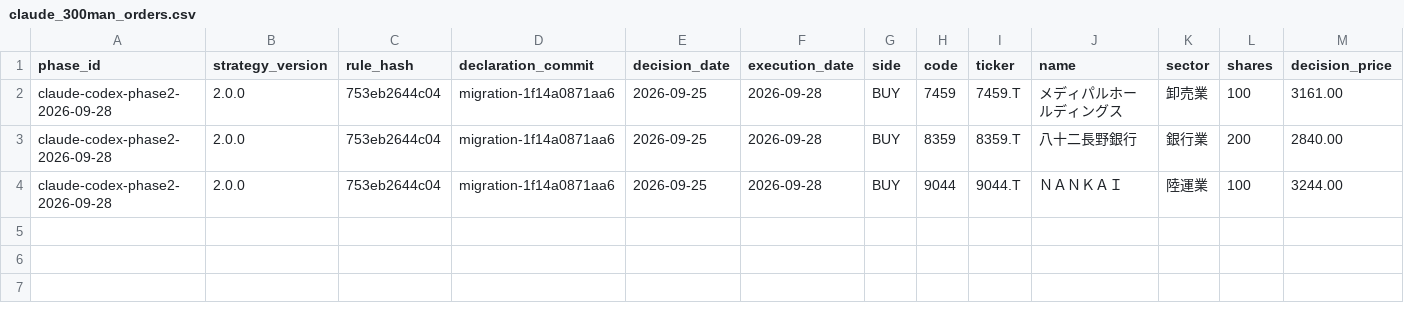
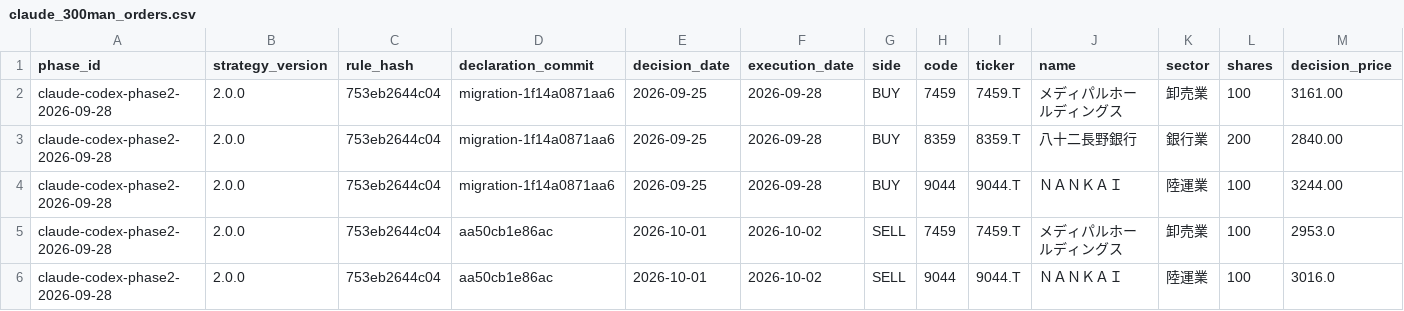
Before and after one commit to MANDAI0571/stock-news-monitor, a CSV file: data/claude_300man_orders.csv, drawn as a sheet; only a part is shown; rows hold the shown columns only; the diff names each change by its address in the sheet, - before the commit and + after, or states it on an @@ line.

Commit message:
Schedule Claude 300man declarations

```diff
--- a/data/claude_300man_orders.csv
+++ b/data/claude_300man_orders.csv
+row 5: claude-codex-phase2-2026-09-28 | 2.0.0 | 753eb2644c04 | aa50cb1e86ac | 2026-10-01 | 2026-10-02 | SELL | 7459 | 7459.T | メディパルホールディングス | 卸売業 | 100 | 2953.0
+row 6: claude-codex-phase2-2026-09-28 | 2.0.0 | 753eb2644c04 | aa50cb1e86ac | 2026-10-01 | 2026-10-02 | SELL | 9044 | 9044.T | ＮＡＮＫＡＩ | 陸運業 | 100 | 3016.0
```
Also changed, not shown: 4 other files.
